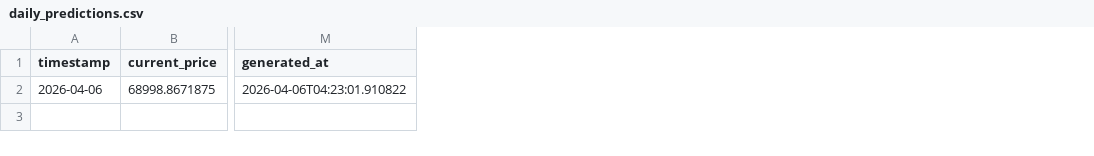
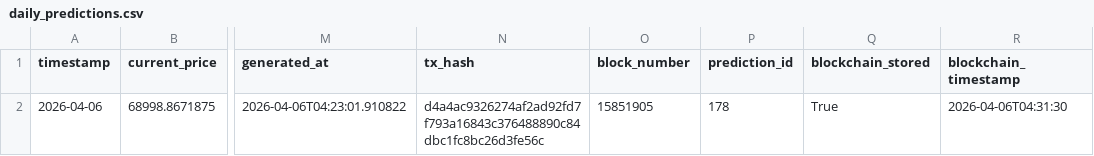
Before and after one commit to ying-jeanne/capstone_msba, a CSV file: data/predictions/daily_predictions.csv, drawn as a sheet; only a part is shown, gaps mark what is left out; the diff names each change by its address in the sheet, - before the commit and + after, or states it on an @@ line.

```diff
--- a/data/predictions/daily_predictions.csv
+++ b/data/predictions/daily_predictions.csv
+column N (tx_hash), row 2: d4a4ac9326274af2ad92fd7f793a16843c376488890c84dbc1fc8bc26d3fe56c
+column O (block_number), row 2: 15851905
+column P (prediction_id), row 2: 178
+column Q (blockchain_stored), row 2: True
+column R (blockchain_timestamp), row 2: 2026-04-06T04:31:30
```
Also changed, not shown: data/blockchain/prediction_tracking.csv, data/blockchain/prediction_tracking_demo.csv.
